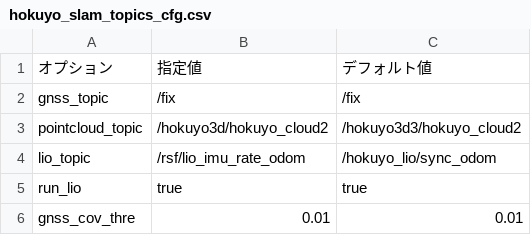
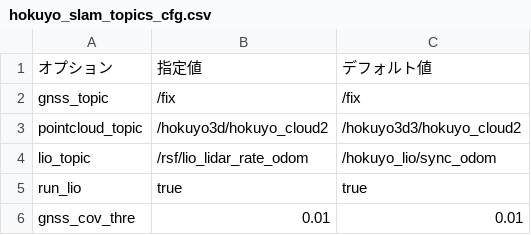
Before and after one commit to hokuyo-rd-release/hokuyo_navigation2, a CSV file: config/hokuyo_slam_topics_cfg.csv, drawn as a sheet.

Commit message:
02/04 lio_lidar_rate_odom

```diff
--- a/config/hokuyo_slam_topics_cfg.csv
+++ b/config/hokuyo_slam_topics_cfg.csv
@@ -3,3 +3,3 @@ gnss_topic,/fix,/fix
 pointcloud_topic,/hokuyo3d/hokuyo_cloud2,/hokuyo3d3/hokuyo_cloud2
-lio_topic,/rsf/lio_imu_rate_odom,/hokuyo_lio/sync_odom
+lio_topic,/rsf/lio_lidar_rate_odom,/hokuyo_lio/sync_odom
 run_lio,true,true
```
Also changed, not shown: 2 other files.
